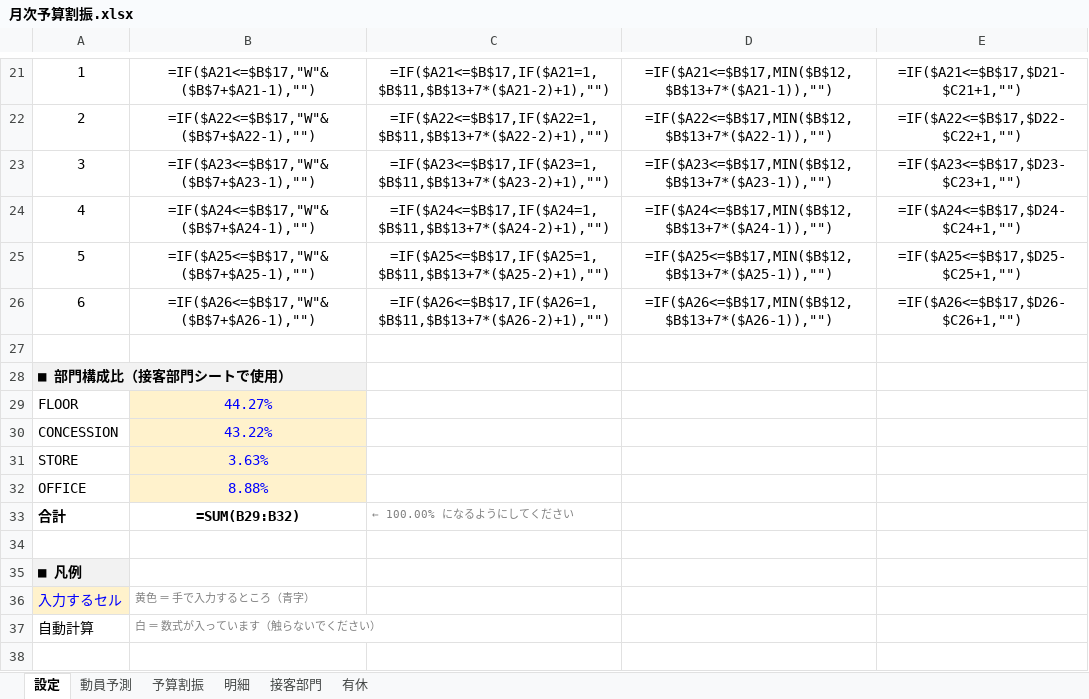
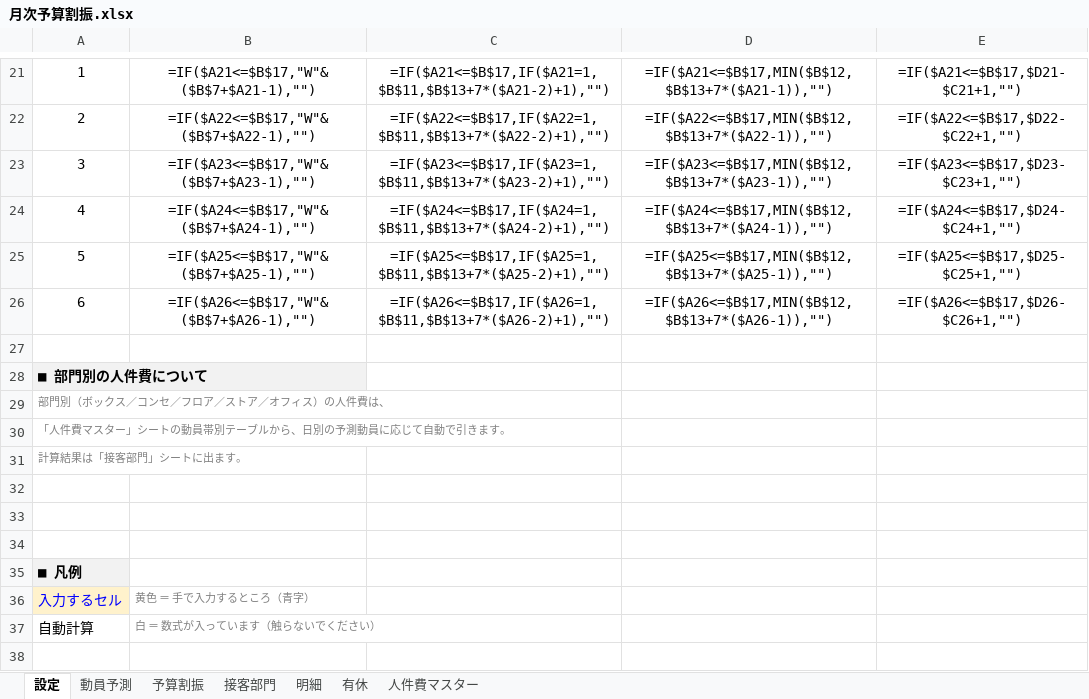
Before and after one commit to haruhisasasagawa/test, an Excel workbook: excel/月次予算割振.xlsx, sheet 設定, drawn as a sheet; only a part is shown, gaps mark what is left out; values as stored, in another font and other column widths than the file's, no borders; formulas without a stored value are shown as written; removed rows and columns are numbered as before the commit, all else as after; the diff names each change by its address in the sheet, - before the commit and + after, or states it on an @@ line.

```diff
--- a/excel/月次予算割振.xlsx (sheet 設定)
+++ b/excel/月次予算割振.xlsx (sheet 設定)
+sheet tab: 人件費マスター
@@ sheet tab order changed: 設定 | 動員予測 | 予算割振 | 接客部門 | 明細 | 有休 | 人件費マスター @@
-A28: ■ 部門構成比（接客部門シートで使用）
+A28: ■ 部門別の人件費について
-row 29: FLOOR | 44.27%
-row 30: CONCESSION | 43.22%
-row 31: STORE | 3.63%
+row 29: 部門別（ボックス／コンセ／フロア／ストア／オフィス）の人件費は、
+row 30: 「人件費マスター」シートの動員帯別テーブルから、日別の予測動員に応じて自動で引きます。
+row 31: 計算結果は「接客部門」シートに出ます。
-row 32: OFFICE | 8.88%
+row 32: (empty)
-B32 fill: #FFF2CC
+B32 fill: none
-row 33: 合計 | =SUM(B29:B32) | ← 100.00% になるようにしてください
+row 33: (empty)
```
Also changed, not shown: sheet 接客部門, 3 other files.
